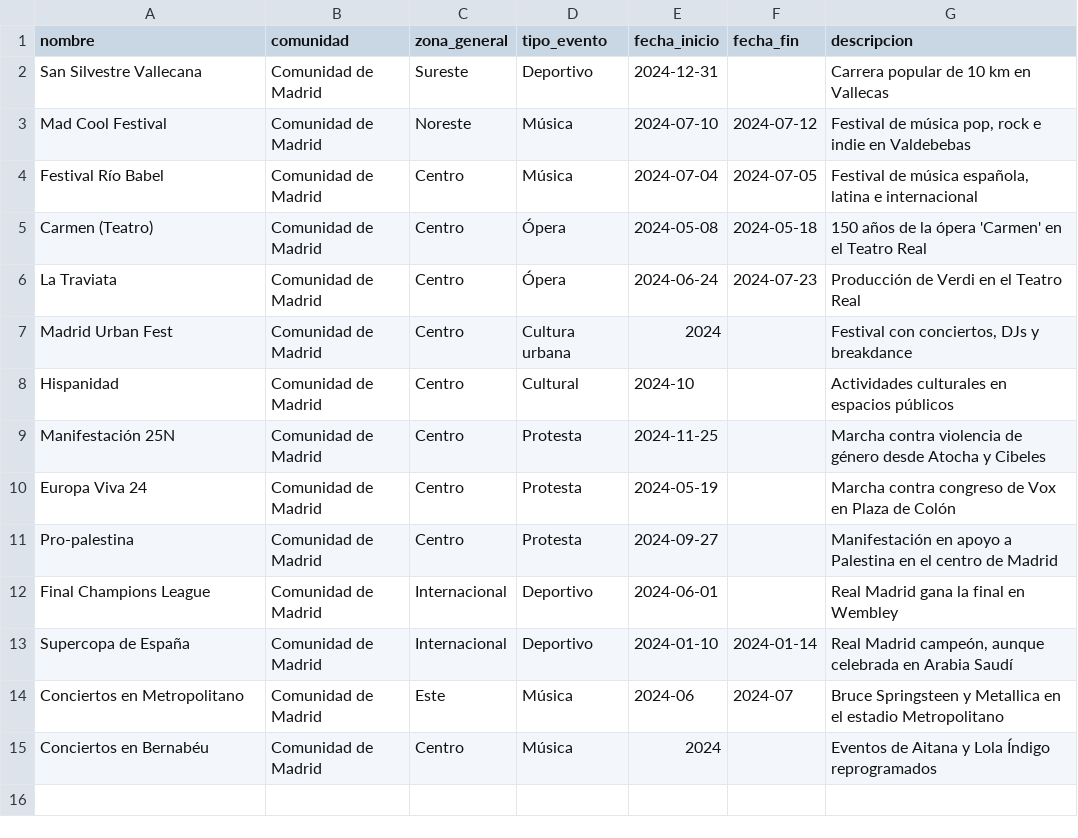
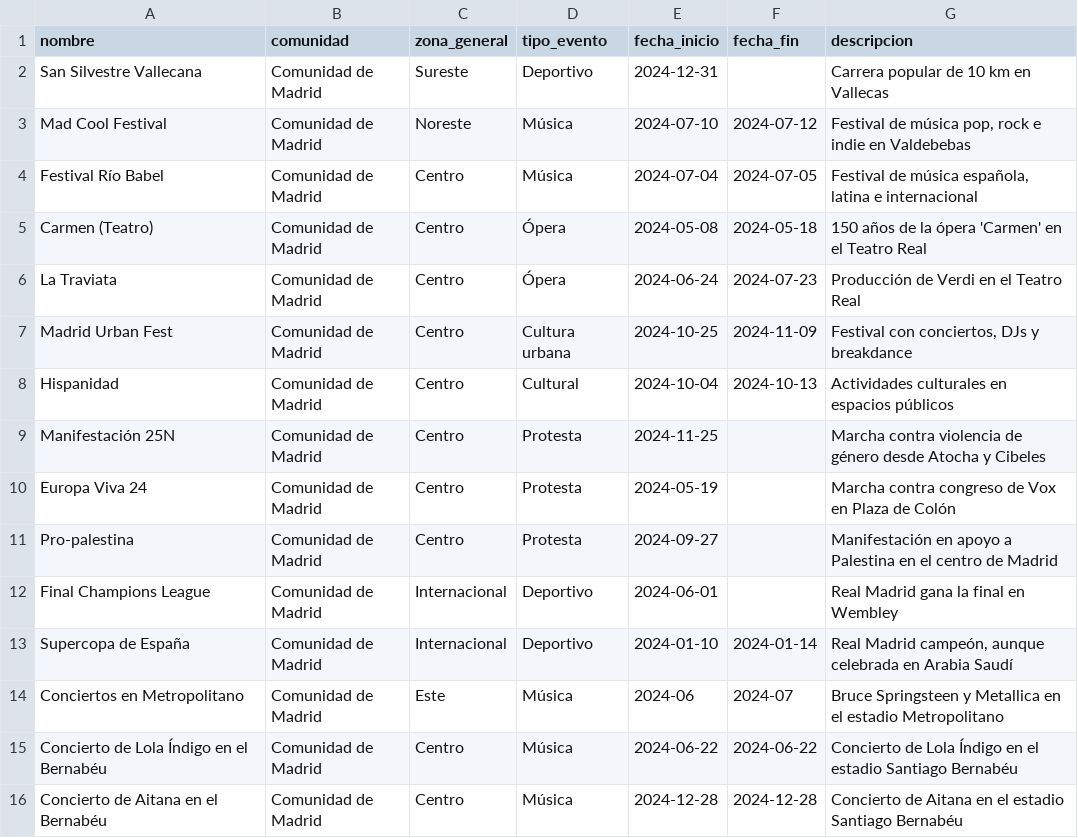
Before and after one commit to martingom4/parcial2, a CSV file: data/clean/df_eventos_madrid.csv, drawn as a sheet.

Commit message:
agrega fechas

```diff
--- a/data/clean/df_eventos_madrid.csv
+++ b/data/clean/df_eventos_madrid.csv
@@ -6,4 +6,4 @@ Carmen (Teatro),Comunidad de Madrid,Centro,Ópera,2024-05-08,2024-05-18,150 año
 La Traviata,Comunidad de Madrid,Centro,Ópera,2024-06-24,2024-07-23,Producción de Verdi en el Teatro Real
-Madrid Urban Fest,Comunidad de Madrid,Centro,Cultura urbana,2024,,"Festival con conciertos, DJs y breakdance"
-Hispanidad,Comunidad de Madrid,Centro,Cultural,2024-10,,Actividades culturales en espacios públicos
+Madrid Urban Fest,Comunidad de Madrid,Centro,Cultura urbana,2024-10-25,2024-11-09,"Festival con conciertos, DJs y breakdance"
+Hispanidad,Comunidad de Madrid,Centro,Cultural,2024-10-04,2024-10-13,Actividades culturales en espacios públicos
 Manifestación 25N,Comunidad de Madrid,Centro,Protesta,2024-11-25,,Marcha contra violencia de género desde Atocha y Cibeles
@@ -14,2 +14,3 @@ Supercopa de España,Comunidad de Madrid,Internacional,Deportivo,2024-01-10,2024
 Conciertos en Metropolitano,Comunidad de Madrid,Este,Música,2024-06,2024-07,Bruce Springsteen y Metallica en el estadio Metropolitano
-Conciertos en Bernabéu,Comunidad de Madrid,Centro,Música,2024,,Eventos de Aitana y Lola Índigo reprogramados
+Concierto de Lola Índigo en el Bernabéu,Comunidad de Madrid,Centro,Música,2024-06-22,2024-06-22,Concierto de Lola Índigo en el estadio Santiago Bernabéu
+Concierto de Aitana en el Bernabéu,Comunidad de Madrid,Centro,Música,2024-12-28,2024-12-28,Concierto de Aitana en el estadio Santiago Bernabéu
```
Also changed, not shown: 4 other files.
